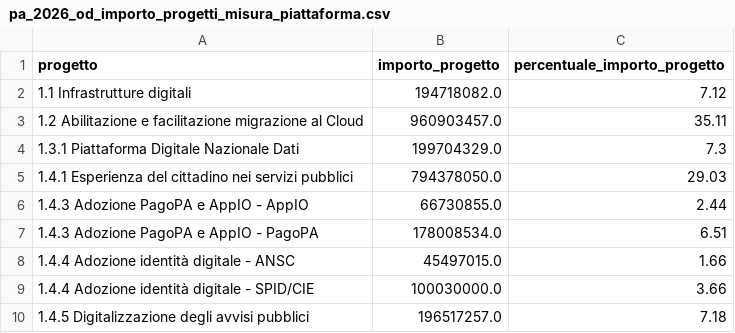
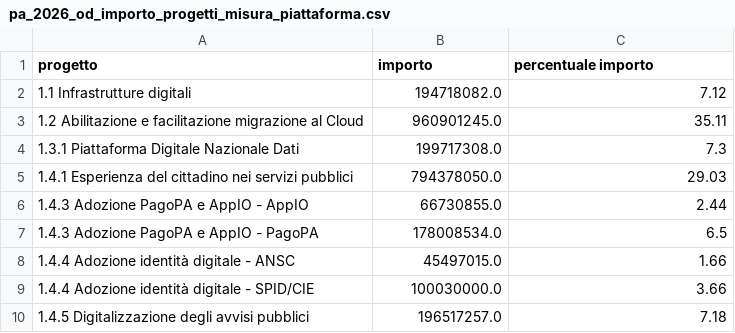
Before and after one commit to teamdigitale/padigitale2026-opendata, a CSV file: data/dataviz/pa_2026_od_importo_progetti_misura_piattaforma.csv, drawn as a sheet.

Commit message:
Add/Update dataviz files

```diff
--- a/data/dataviz/pa_2026_od_importo_progetti_misura_piattaforma.csv
+++ b/data/dataviz/pa_2026_od_importo_progetti_misura_piattaforma.csv
@@ -1,8 +1,8 @@
-progetto;importo_progetto;percentuale_importo_progetto
+progetto;importo;percentuale importo
 1.1 Infrastrutture digitali;194718082.0;7.12
-1.2 Abilitazione e facilitazione migrazione al Cloud;960903457.0;35.11
-1.3.1 Piattaforma Digitale Nazionale Dati;199704329.0;7.3
+1.2 Abilitazione e facilitazione migrazione al Cloud;960901245.0;35.11
+1.3.1 Piattaforma Digitale Nazionale Dati;199717308.0;7.3
 1.4.1 Esperienza del cittadino nei servizi pubblici;794378050.0;29.03
 1.4.3 Adozione PagoPA e AppIO - AppIO;66730855.0;2.44
-1.4.3 Adozione PagoPA e AppIO - PagoPA;178008534.0;6.51
+1.4.3 Adozione PagoPA e AppIO - PagoPA;178008534.0;6.5
 1.4.4 Adozione identità digitale - ANSC;45497015.0;1.66
```
Also changed, not shown: data/dataviz/pa_2026_od_avanzamento_progetti_misura_piattaforma_percentuale.csv, data/dataviz/pa_2026_od_avanzamento_progetti_misura_piattaforma_percentuale_comuni.csv, 11 other files.
